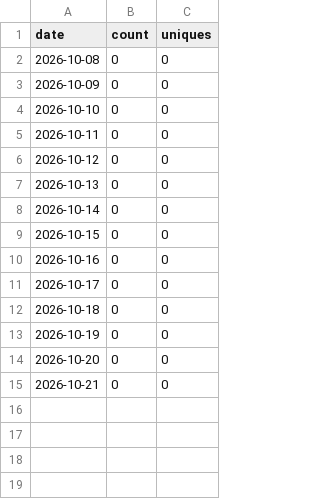
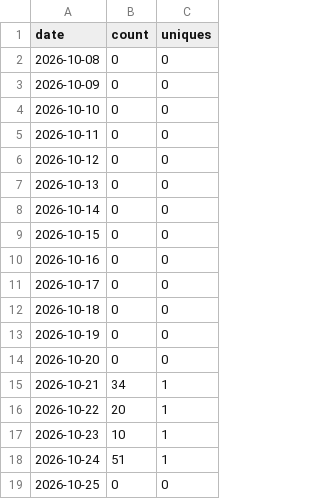
Before and after one commit to lexsimoes/ai-dev-template, a CSV file: data/views.csv, drawn as a sheet.

```diff
--- a/data/views.csv
+++ b/data/views.csv
@@ -14,2 +14,6 @@ date,count,uniques
 2026-10-20,0,0
-2026-10-21,0,0
+2026-10-21,34,1
+2026-10-22,20,1
+2026-10-23,10,1
+2026-10-24,51,1
+2026-10-25,0,0
```
Also changed, not shown: data/clones.csv, 2 other files.
